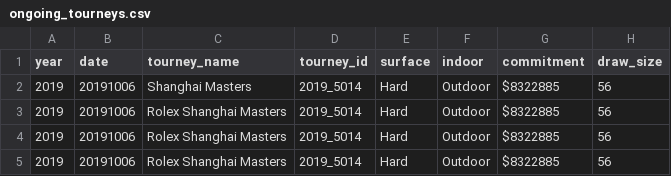
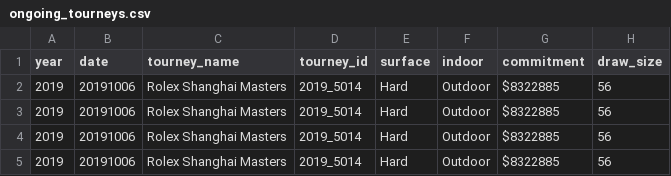
Before and after one commit to domanov77/RTML, a CSV file: Data/ongoing_tourneys.csv, drawn as a sheet; only a part is shown; the diff names each change by its address in the sheet, - before the commit and + after, or states it on an @@ line.

Commit message:
Update ongoing_tourneys.csv

```diff
--- a/Data/ongoing_tourneys.csv
+++ b/Data/ongoing_tourneys.csv
-C2 (tourney_name): Shanghai Masters
+C2 (tourney_name): Rolex Shanghai Masters
```
